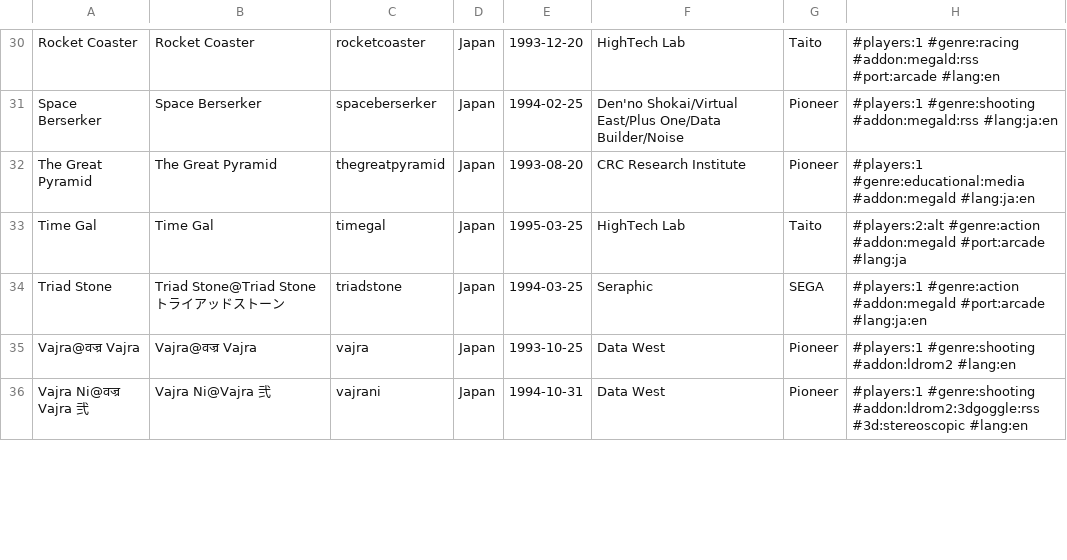
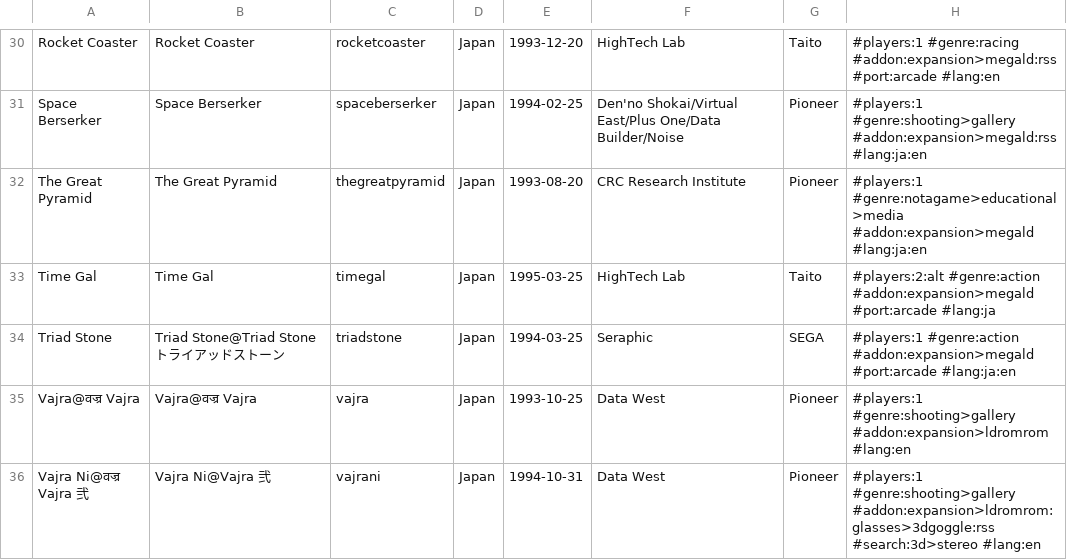
Before and after one commit to PigSaint/GameDataBase, a CSV file: console_pioneer_laseractive.csv, drawn as a sheet; only a part is shown, gaps mark what is left out; the diff covers the shown part only; the diff names each change by its address in the sheet, - before the commit and + after, or states it on an @@ line.

```diff
--- a/console_pioneer_laseractive.csv
+++ b/console_pioneer_laseractive.csv
-H30: #players:1 #genre:racing #addon:megald:rss #port:arcade #lang:en
+H30: #players:1 #genre:racing #addon:expansion>megald:rss #port:arcade #lang:en
-H31: #players:1 #genre:shooting #addon:megald:rss #lang:ja:en
+H31: #players:1 #genre:shooting>gallery #addon:expansion>megald:rss #lang:ja:en
-H32: #players:1 #genre:educational:media #addon:megald #lang:ja:en
+H32: #players:1 #genre:notagame>educational>media #addon:expansion>megald #lang:ja:en
-H33: #players:2:alt #genre:action #addon:megald #port:arcade #lang:ja
+H33: #players:2:alt #genre:action #addon:expansion>megald #port:arcade #lang:ja
-H34: #players:1 #genre:action #addon:megald #port:arcade #lang:ja:en
+H34: #players:1 #genre:action #addon:expansion>megald #port:arcade #lang:ja:en
-H35: #players:1 #genre:shooting #addon:ldrom2 #lang:en
+H35: #players:1 #genre:shooting>gallery #addon:expansion>ldromrom #lang:en
-H36: #players:1 #genre:shooting #addon:ldrom2:3dgoggle:rss #3d:stereoscopic #lang:en
+H36: #players:1 #genre:shooting>gallery #addon:expansion>ldromrom:glasses>3dgoggle:rss #search:3d>stereo #lang:en
```
Also changed, not shown: 61 edited cells elsewhere in this file.
